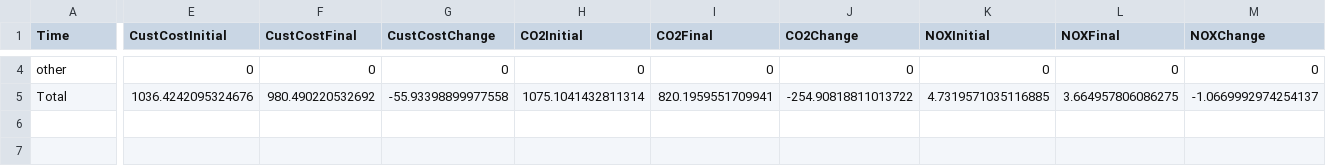
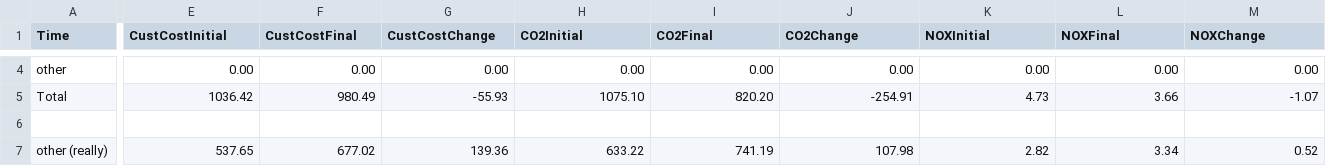
Before and after one commit to mjulian55/SmartCharge, a CSV file: Results/MUDs_FM1_Output_Summary.csv, drawn as a sheet; only a part is shown, gaps mark what is left out; rows hold the shown columns only; the diff covers the shown part only; the diff names each change by its address in the sheet, - before the commit and + after, or states it on an @@ line.

```diff
--- a/Results/MUDs_FM1_Output_Summary.csv
+++ b/Results/MUDs_FM1_Output_Summary.csv
-E4 (CustCostInitial): 0
+E4 (CustCostInitial): 0.00
-F4 (CustCostFinal): 0
+F4 (CustCostFinal): 0.00
-G4 (CustCostChange): 0
+G4 (CustCostChange): 0.00
-H4 (CO2Initial): 0
+H4 (CO2Initial): 0.00
-I4 (CO2Final): 0
+I4 (CO2Final): 0.00
-J4 (CO2Change): 0
+J4 (CO2Change): 0.00
-K4 (NOXInitial): 0
+K4 (NOXInitial): 0.00
-L4 (NOXFinal): 0
+L4 (NOXFinal): 0.00
-M4 (NOXChange): 0
+M4 (NOXChange): 0.00
-E5 (CustCostInitial): 1036.4242095324676
+E5 (CustCostInitial): 1036.42
-F5 (CustCostFinal): 980.490220532692
+F5 (CustCostFinal): 980.49
-G5 (CustCostChange): -55.93398899977558
+G5 (CustCostChange): -55.93
-H5 (CO2Initial): 1075.1041432811314
+H5 (CO2Initial): 1075.10
-I5 (CO2Final): 820.1959551709941
+I5 (CO2Final): 820.20
-J5 (CO2Change): -254.90818811013722
+J5 (CO2Change): -254.91
-K5 (NOXInitial): 4.7319571035116885
+K5 (NOXInitial): 4.73
-L5 (NOXFinal): 3.664957806086275
+L5 (NOXFinal): 3.66
-M5 (NOXChange): -1.0669992974254137
+M5 (NOXChange): -1.07
+row 6: (empty)
+row 7: other (really) | 537.65 | 677.02 | 139.36 | 633.22 | 741.19 | 107.98 | 2.82 | 3.34 | 0.52
```
Also changed, not shown: 53 edited cells elsewhere in this file.
